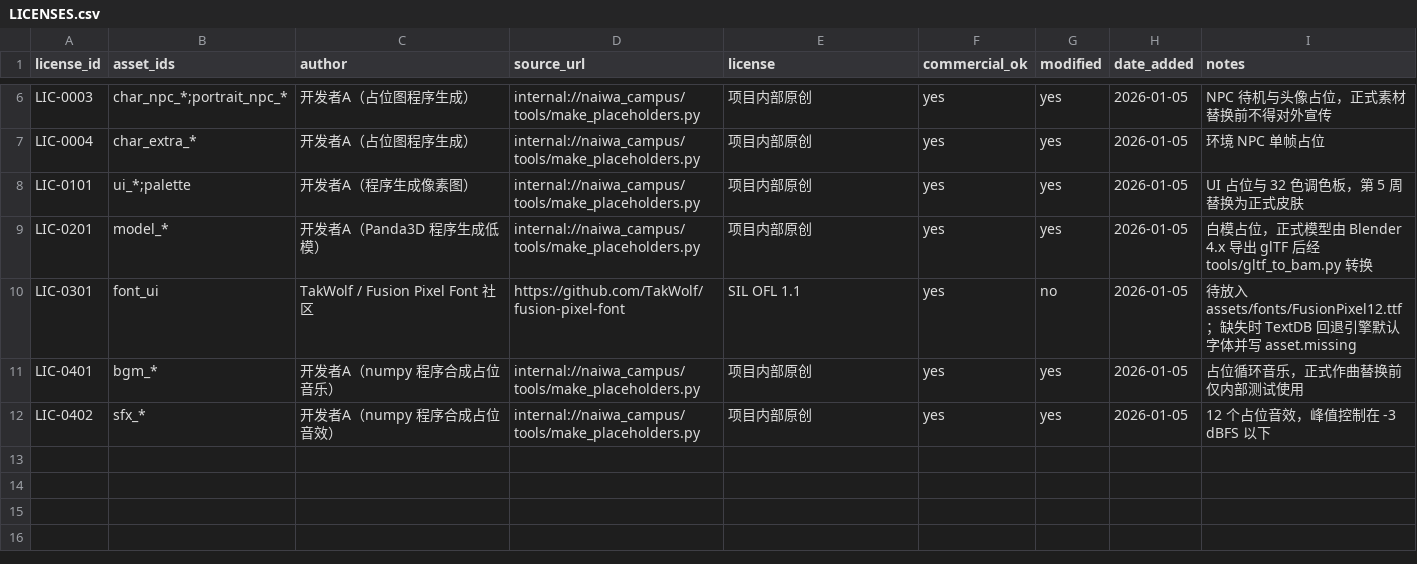
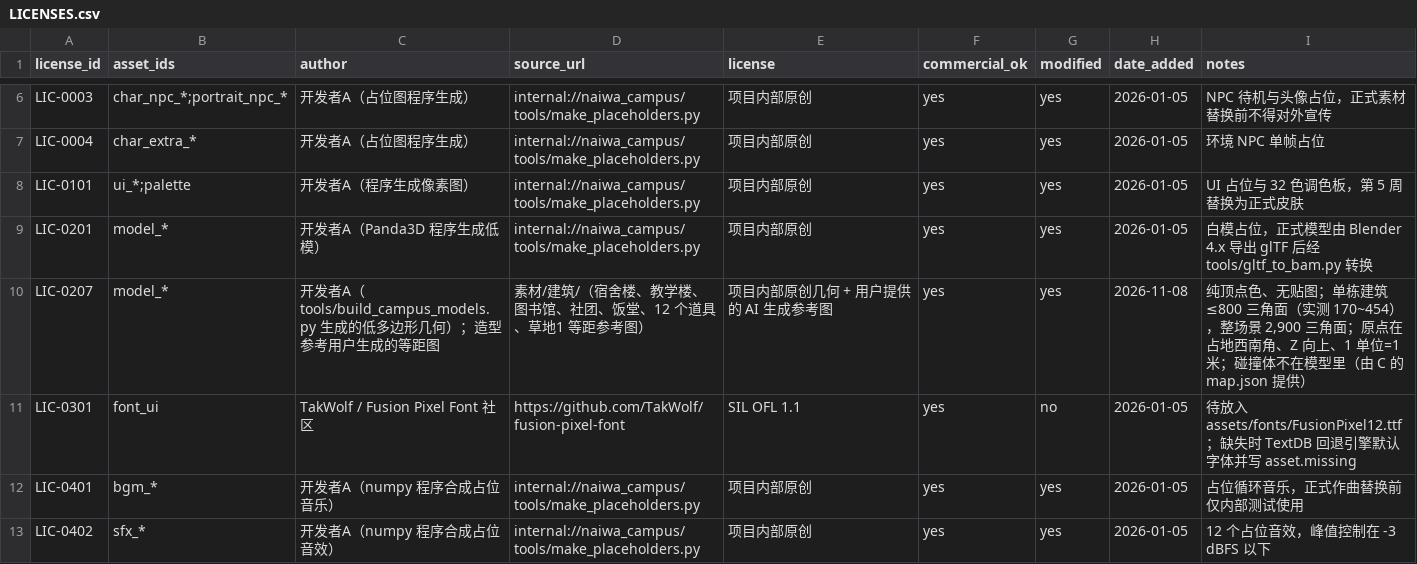
Before and after one commit to BoGuYoYo/NaiWa-campus, a CSV file: assets/LICENSES.csv, drawn as a sheet; only a part is shown, gaps mark what is left out.

```diff
--- a/assets/LICENSES.csv
+++ b/assets/LICENSES.csv
@@ -9,2 +9,3 @@ LIC-0101,ui_*;palette,开发者A（程序生成像素图）,internal://naiwa_cam
 LIC-0201,model_*,开发者A（Panda3D 程序生成低模）,internal://naiwa_campus/tools/make_placeholders.py,项目内部原创,yes,yes,2026-01-05,白模占位，正式模型由 Blender 4.x 导出 glTF 后经 tools/gltf_to_bam.py 转换
+LIC-0207,model_*,开发者A（tools/build_campus_models.py 生成的低多边形几何）；造型参考用户生成的等距图,素材/建筑/（宿舍楼、教学楼、图书馆、社团、饭堂、12 个道具、草地1 等距参考图）,项目内部原创几何 + 用户提供的 AI 生成参考图,yes,yes,2026-11-08,"纯顶点色、无贴图；单栋建筑 ≤800 三角面（实测 170~454），整场景 2,900 三角面；原点在占地西南角、Z 向上、1 单位=1 米；碰撞体不在模型里（由 C 的 map.json 提供）"
 LIC-0301,font_ui,TakWolf / Fusion Pixel Font 社区,https://github.com/TakWolf/fusion-pixel-font,SIL OFL 1.1,yes,no,2026-01-05,待放入 assets/fonts/FusionPixel12.ttf；缺失时 TextDB 回退引擎默认字体并写 asset.missing
```
Also changed, not shown: 33 other files.
